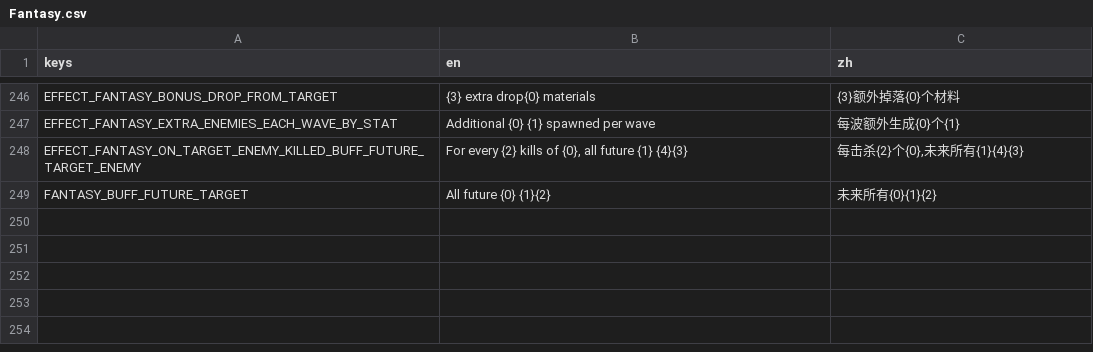
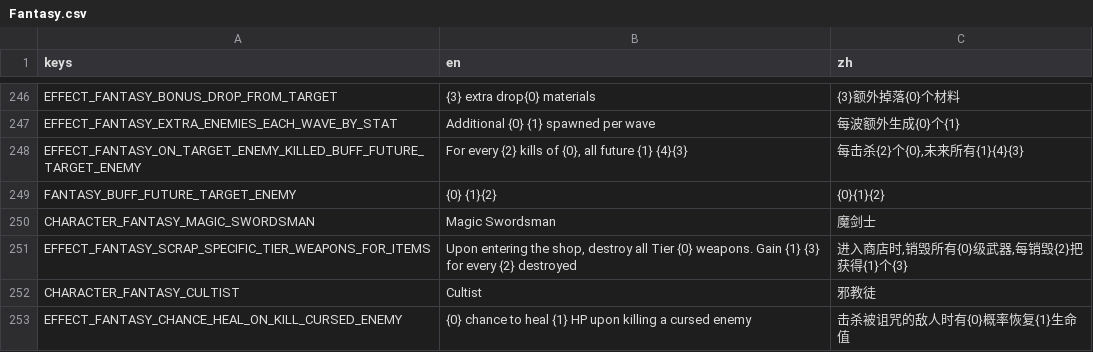
Before and after one commit to CYoJkoY/Yoko-Fantasy, a CSV file: translations/Fantasy.csv, drawn as a sheet; only a part is shown, gaps mark what is left out.

```diff
--- a/translations/Fantasy.csv
+++ b/translations/Fantasy.csv
@@ -500,2 +500,6 @@ EFFECT_FANTASY_EXTRA_ENEMIES_EACH_WAVE_BY_STAT,Additional {0} {1} spawned per wa
 EFFECT_FANTASY_ON_TARGET_ENEMY_KILLED_BUFF_FUTURE_TARGET_ENEMY,"For every {2} kills of {0}, all future {1} {4}{3}","每击杀{2}个{0},未来所有{1}{4}{3}"
-FANTASY_BUFF_FUTURE_TARGET,All future {0} {1}{2},未来所有{0}{1}{2}
+FANTASY_BUFF_FUTURE_TARGET_ENEMY,{0} {1}{2},{0}{1}{2}
+CHARACTER_FANTASY_MAGIC_SWORDSMAN,Magic Swordsman,魔剑士
+EFFECT_FANTASY_SCRAP_SPECIFIC_TIER_WEAPONS_FOR_ITEMS,"Upon entering the shop, destroy all Tier {0} weapons. Gain {1} {3} for every {2} destroyed","进入商店时,销毁所有{0}级武器,每销毁{2}把获得{1}个{3}"
+CHARACTER_FANTASY_CULTIST,Cultist,邪教徒
+EFFECT_FANTASY_CHANCE_HEAL_ON_KILL_CURSED_ENEMY,{0} chance to heal {1} HP upon killing a cursed enemy,击杀被诅咒的敌人时有{0}概率恢复{1}生命值
```
Also changed, not shown: 33 other files.
